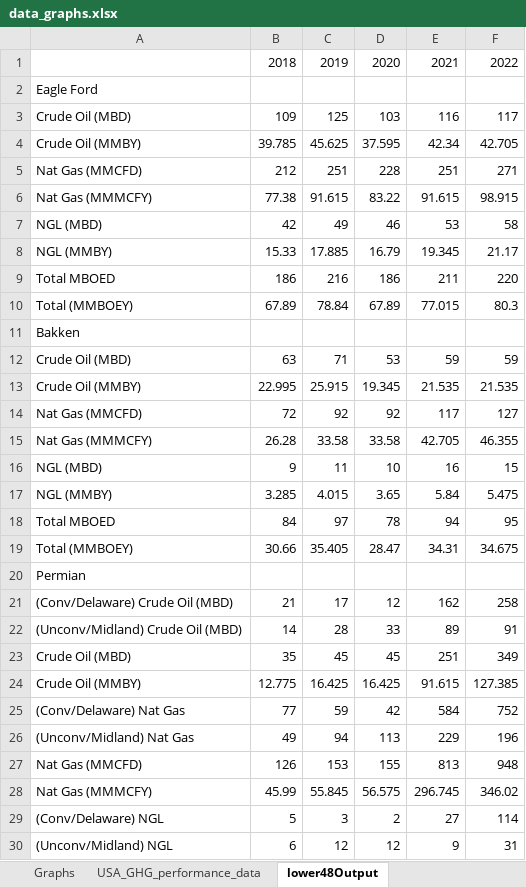
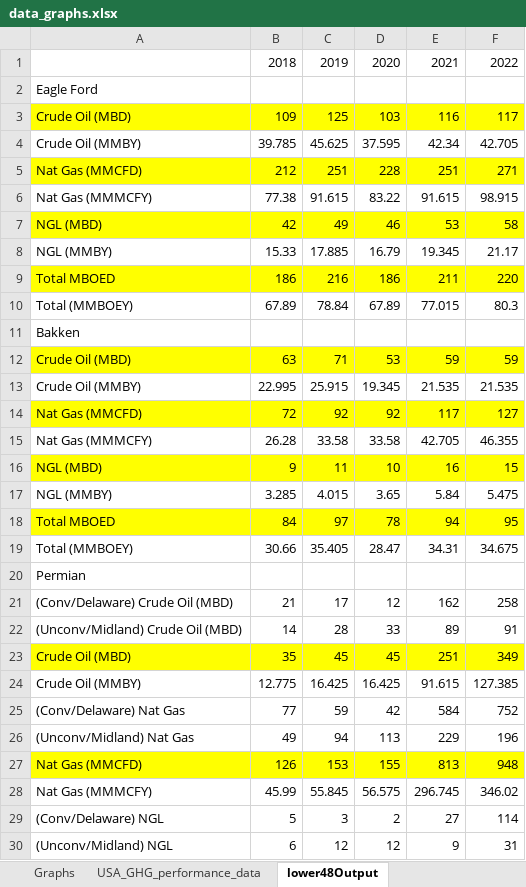
Before and after one commit to MorganKortlander/EdgeCasesCodeRED, an Excel workbook: data/extras/data_graphs.xlsx, sheet lower48Output, drawn as a sheet; only a part is shown; values as stored, in another font and other column widths than the file's, no borders; the diff covers the shown part only; the diff names each change by its address in the sheet, - before the commit and + after, or states it on an @@ line.

```diff
--- a/data/extras/data_graphs.xlsx (sheet lower48Output)
+++ b/data/extras/data_graphs.xlsx (sheet lower48Output)
-A3:F3 fill: none
+A3:F3 fill: #FFFF00
-A5:F5 fill: none
+A5:F5 fill: #FFFF00
-A7:F7 fill: none
+A7:F7 fill: #FFFF00
-A9:F9 fill: none
+A9:F9 fill: #FFFF00
-A12:F12 fill: none
+A12:F12 fill: #FFFF00
-A14:F14 fill: none
+A14:F14 fill: #FFFF00
-A16:F16 fill: none
+A16:F16 fill: #FFFF00
-A18:F18 fill: none
+A18:F18 fill: #FFFF00
-A23:F23 fill: none
+A23:F23 fill: #FFFF00
-A27:F27 fill: none
+A27:F27 fill: #FFFF00
```
Also changed, not shown: 4 edited cells and cell formats elsewhere in this sheet, 2 other files.
